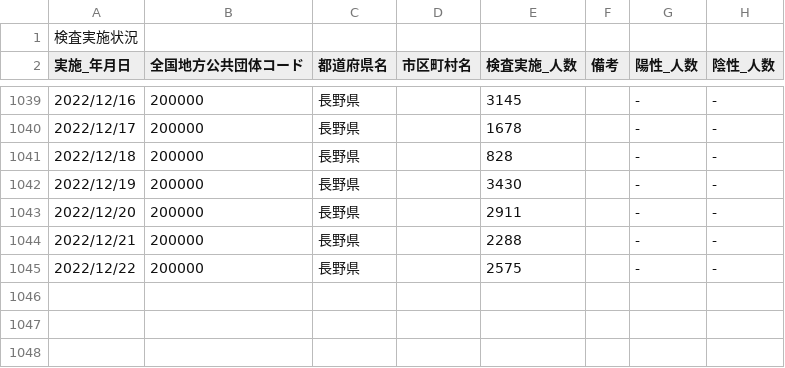
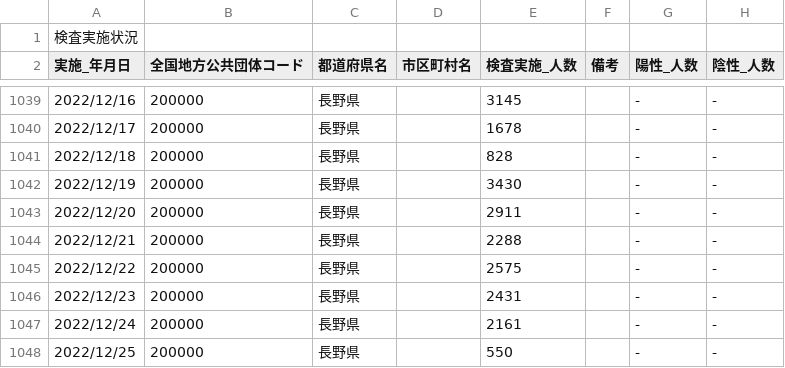
Before and after one commit to wataruoguchi/covid19_nagano_csv_to_json, a CSV file: src/.encoded/test_count.csv, drawn as a sheet; only a part is shown, gaps mark what is left out.

```diff
--- a/src/.encoded/test_count.csv
+++ b/src/.encoded/test_count.csv
@@ -1045 +1045,4 @@
 2022/12/22,200000,長野県,,2575,,-,-
+2022/12/23,200000,長野県,,2431,,-,-
+2022/12/24,200000,長野県,,2161,,-,-
+2022/12/25,200000,長野県,,550,,-,-
```
Also changed, not shown: src/.encoded/200000_nagano_covid19_test_count.csv, 2 other files.
